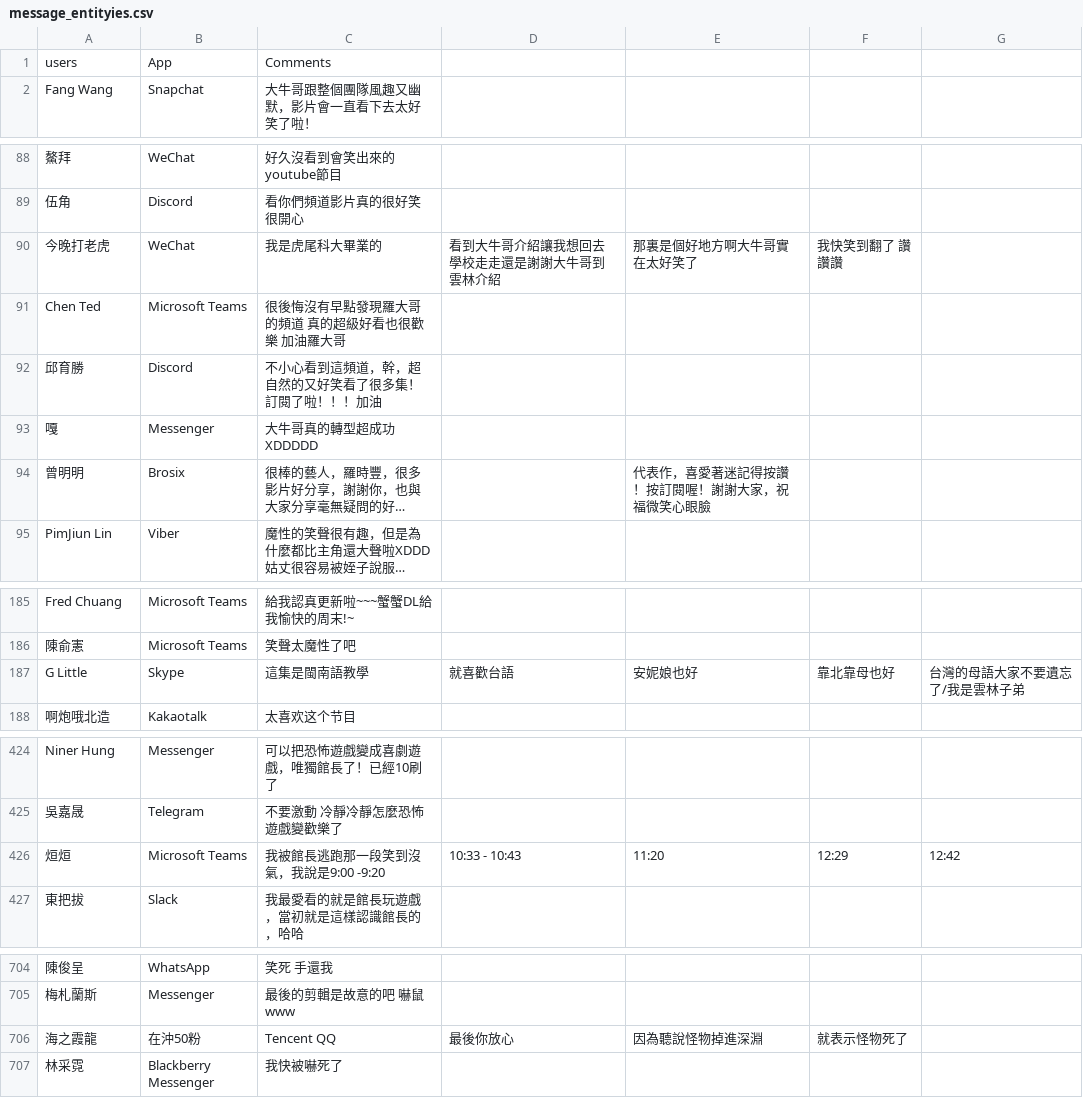
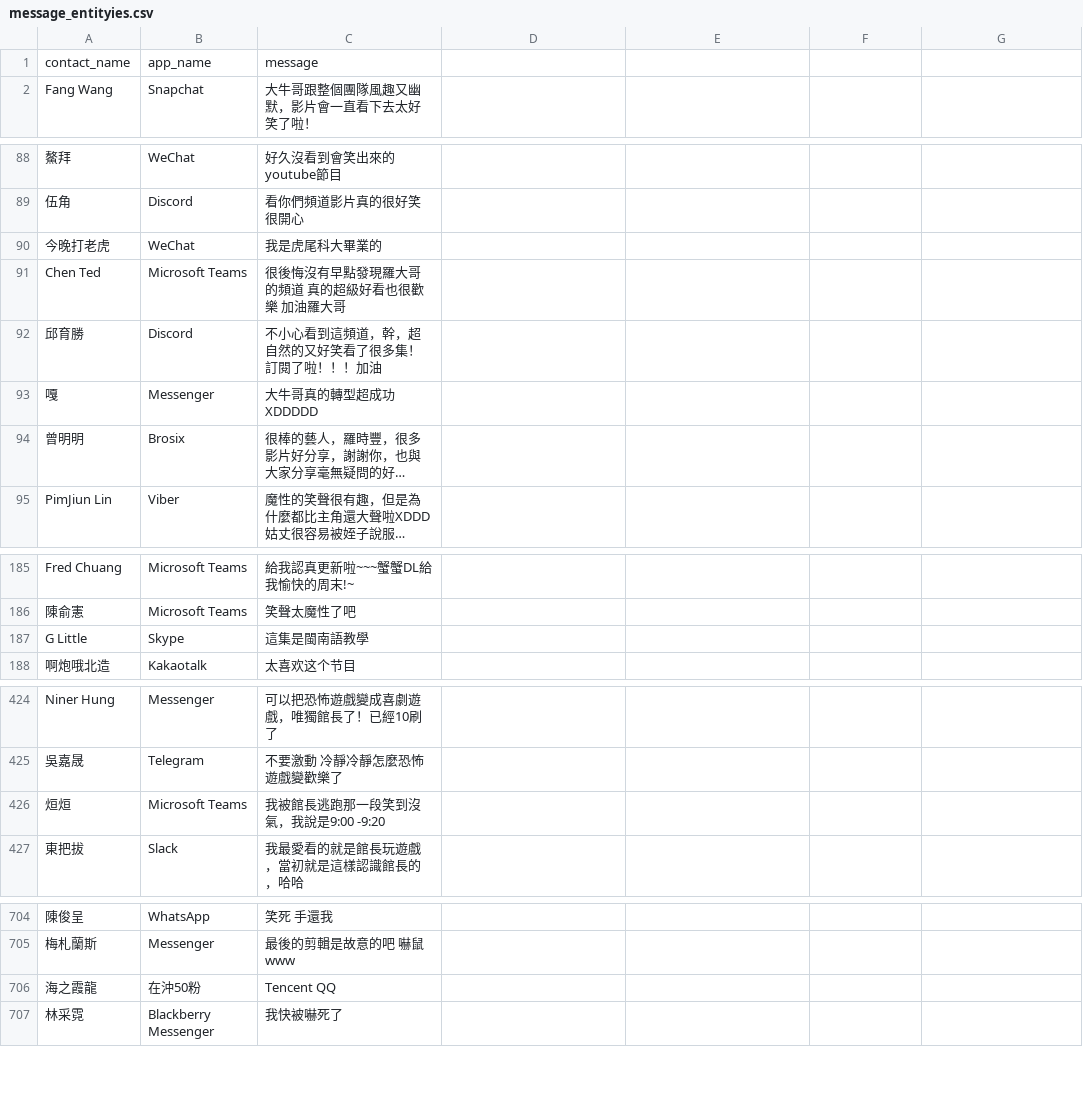
Before and after one commit to TedYeh/user_system-goal-generator, a CSV file: goal_generation/data/csv/message_entityies.csv, drawn as a sheet; only a part is shown, gaps mark what is left out; long unchanged cells end in …; removed rows and columns are numbered as before the commit, all else as after; the diff covers the shown part only; the diff names each change by its address in the sheet, - before the commit and + after, or states it on an @@ line.

Commit message:
update goal generation

```diff
--- a/goal_generation/data/csv/message_entityies.csv
+++ b/goal_generation/data/csv/message_entityies.csv
-row 1: users | App | Comments
+row 1: contact_name | app_name | message
-D90: 看到大牛哥介紹讓我想回去學校走走還是謝謝大牛哥到雲林介紹
+D90: (empty)
-E90: 那裏是個好地方啊大牛哥實在太好笑了
+E90: (empty)
-F90: 我快笑到翻了 讚讚讚
+F90: (empty)
-E94: 代表作，喜愛著迷記得按讚！按訂閱喔！謝謝大家，祝福微笑心眼臉
+E94: (empty)
-D187: 就喜歡台語
+D187: (empty)
-E187: 安妮娘也好
+E187: (empty)
-F187: 靠北靠母也好
+F187: (empty)
-G187: 台灣的母語大家不要遺忘了/我是雲林子弟
+G187: (empty)
-D426: 10:33 - 10:43
+D426: (empty)
-E426: 11:20
+E426: (empty)
-F426: 12:29
+F426: (empty)
-G426: 12:42
+G426: (empty)
-D706: 最後你放心
+D706: (empty)
-E706: 因為聽說怪物掉進深淵
+E706: (empty)
-F706: 就表示怪物死了
+F706: (empty)
```
Also changed, not shown: 5 edited cells elsewhere in this file, 12 other files.
